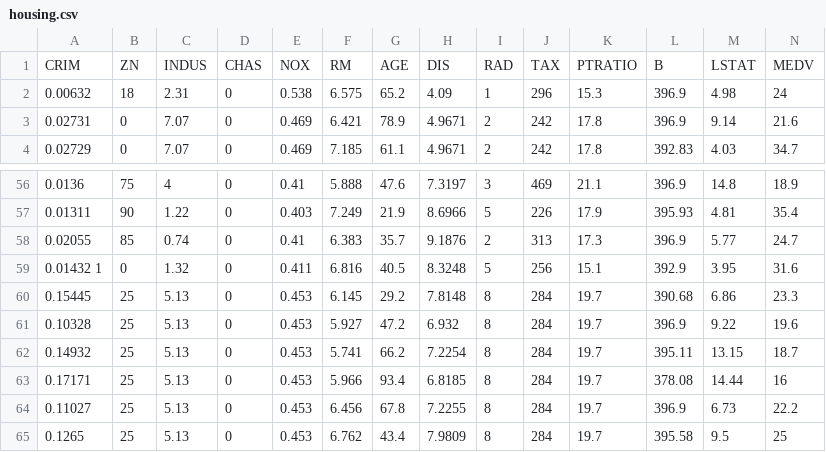
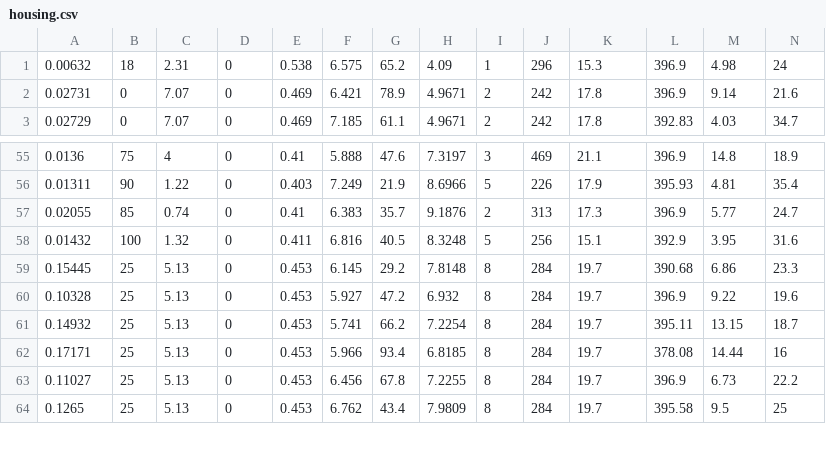
Before and after one commit to Elena6918/Machine-Learning, a CSV file: dataset/housing/housing.csv, drawn as a sheet; only a part is shown, gaps mark what is left out.

```diff
--- a/dataset/housing/housing.csv
+++ b/dataset/housing/housing.csv
@@ -1,2 +1 @@
-CRIM,ZN,INDUS,CHAS,NOX,RM,AGE,DIS,RAD,TAX,PTRATIO,B,LSTAT,MEDV
 0.00632,18,2.31,0,0.538,6.575,65.2,4.09,1,296,15.3,396.9,4.98,24
@@ -58,3 +57,3 @@ CRIM,ZN,INDUS,CHAS,NOX,RM,AGE,DIS,RAD,TAX,PTRATIO,B,LSTAT,MEDV
 0.02055,85,0.74,0,0.41,6.383,35.7,9.1876,2,313,17.3,396.9,5.77,24.7
-0.01432 1,0,1.32,0,0.411,6.816,40.5,8.3248,5,256,15.1,392.9,3.95,31.6
+0.01432,100,1.32,0,0.411,6.816,40.5,8.3248,5,256,15.1,392.9,3.95,31.6
 0.15445,25,5.13,0,0.453,6.145,29.2,7.8148,8,284,19.7,390.68,6.86,23.3
```
Also changed, not shown: 1 other file.
